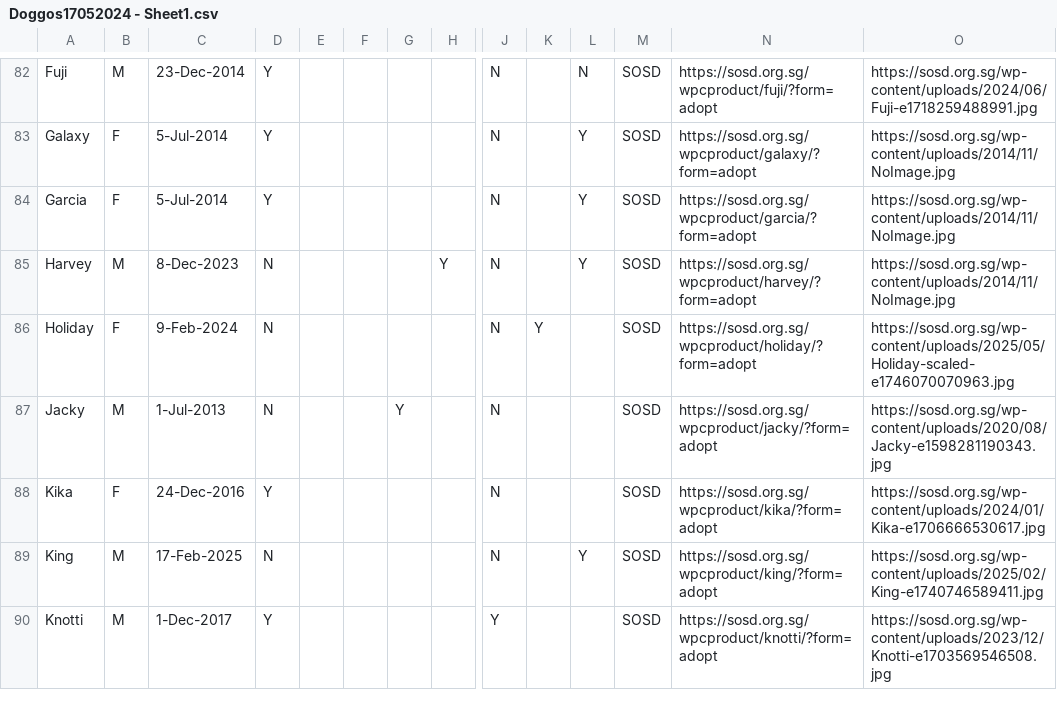
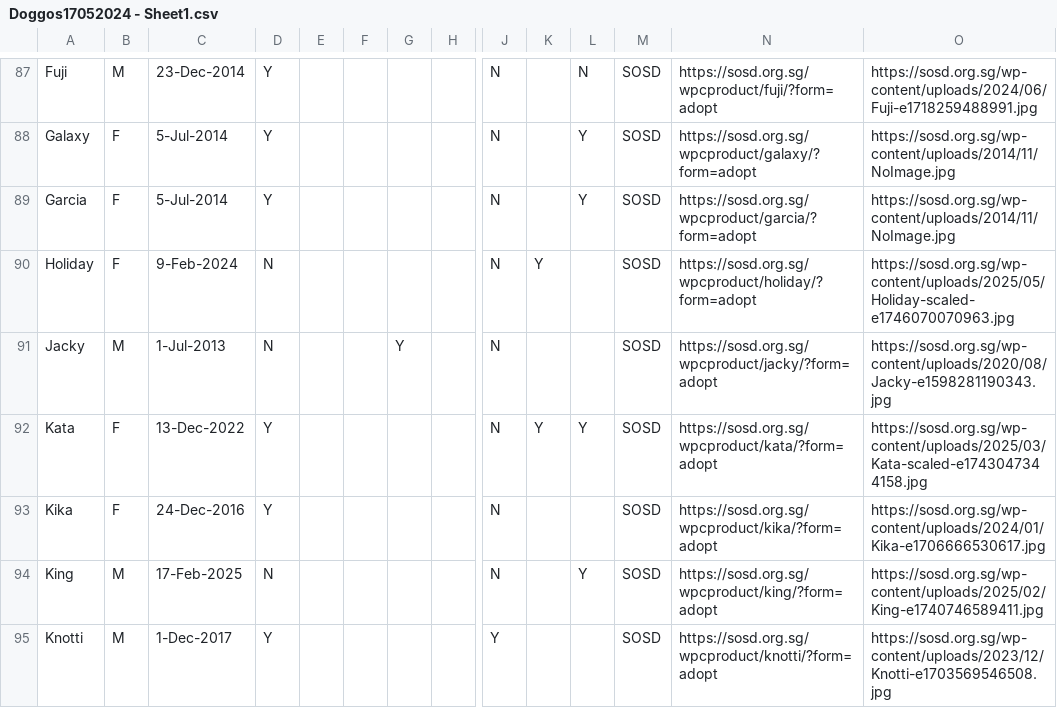
Before and after one commit to Charmainetannlb/Pawright, a CSV file: Data/Doggos17052024 - Sheet1.csv, drawn as a sheet; only a part is shown, gaps mark what is left out; removed rows and columns are numbered as before the commit, all else as after; rows hold the shown columns only; the diff covers the shown part only; the diff names each change by its address in the sheet, - before the commit and + after, or states it on an @@ line.

```diff
--- a/Data/Doggos17052024 - Sheet1.csv
+++ b/Data/Doggos17052024 - Sheet1.csv
-row 85: Harvey | M | 8-Dec-2023 | N |  |  |  | Y | N |  | Y | SOSD | https://sosd.org.sg/wpcproduct/harvey/?form=adopt | https://sosd.org.sg/wp-content/uploads/2014/11/NoImage.jpg
+row 92: Kata | F | 13-Dec-2022 | Y |  |  |  |  | N | Y | Y | SOSD | https://sosd.org.sg/wpcproduct/kata/?form=adopt | https://sosd.org.sg/wp-content/uploads/2025/03/Kata-scaled-e1743047344158.jpg
```
Also changed, not shown: 12 added rows, 5 removed rows and 7 edited cells elsewhere in this file.
